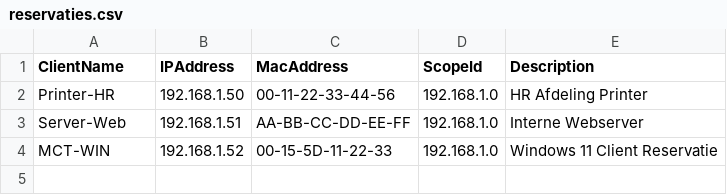
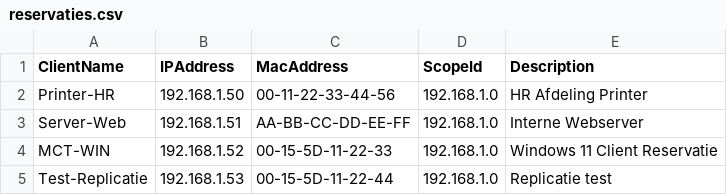
Before and after one commit to DanteDeketele/Powershell-scripting-in-een-Windows-domein-omgeving-, a CSV file: reservaties.csv, drawn as a sheet.

```diff
--- a/reservaties.csv
+++ b/reservaties.csv
@@ -4 +4,2 @@ Server-Web;192.168.1.51;AA-BB-CC-DD-EE-FF;192.168.1.0;Interne Webserver
 MCT-WIN;192.168.1.52;00-15-5D-11-22-33;192.168.1.0;Windows 11 Client Reservatie
+Test-Replicatie;192.168.1.53;00-15-5D-11-22-44;192.168.1.0;Replicatie test
```
Also changed, not shown: 1 other file.
